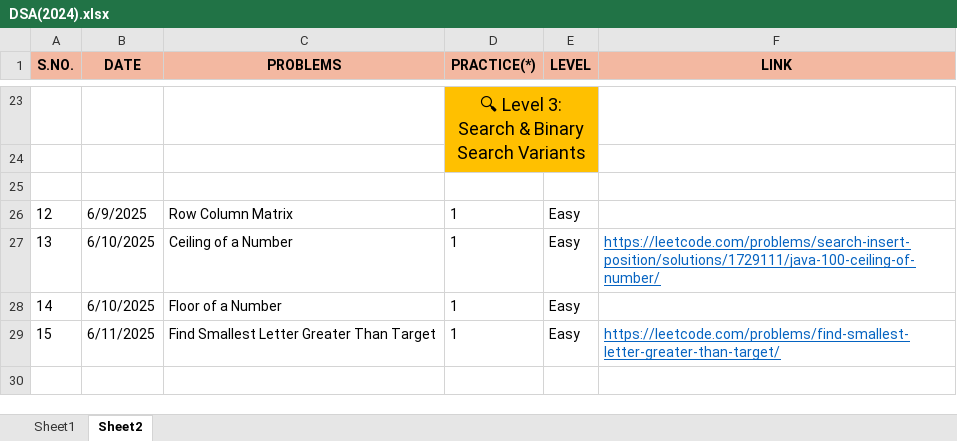
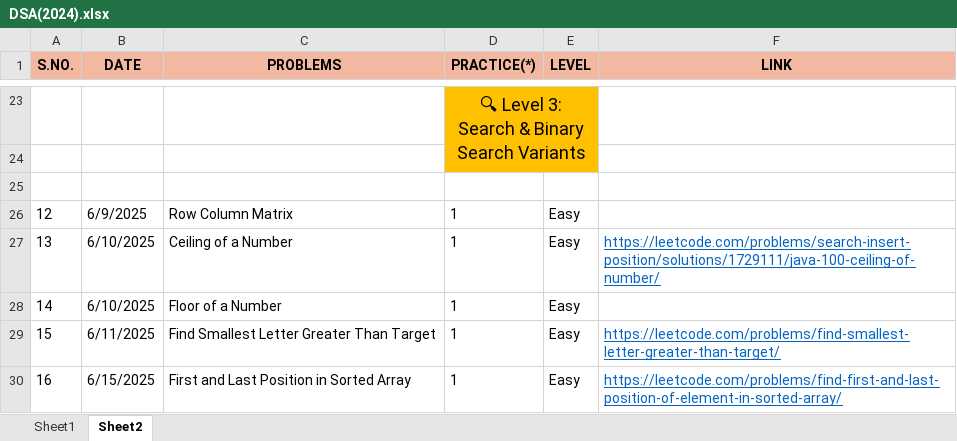
Before and after one commit to Bhanupratapsingh1998/JavaMasterClass, an Excel workbook: DSA(2024).xlsx, sheet Sheet2, drawn as a sheet; only a part is shown, gaps mark what is left out; values as stored, in another font and other column widths than the file's, no borders; the diff names each change by its address in the sheet, - before the commit and + after, or states it on an @@ line.

Commit message:
Find first and last in sorted array

```diff
--- a/DSA(2024).xlsx (sheet Sheet2)
+++ b/DSA(2024).xlsx (sheet Sheet2)
+row 30: 16 | 6/15/2025 | First and Last Position in Sorted Array | 1 | Easy | https://leetcode.com/problems/find-first-and-last-position-of-element-in-sorted-array/
```
Also changed, not shown: sheet Sheet1, 1 other file.
